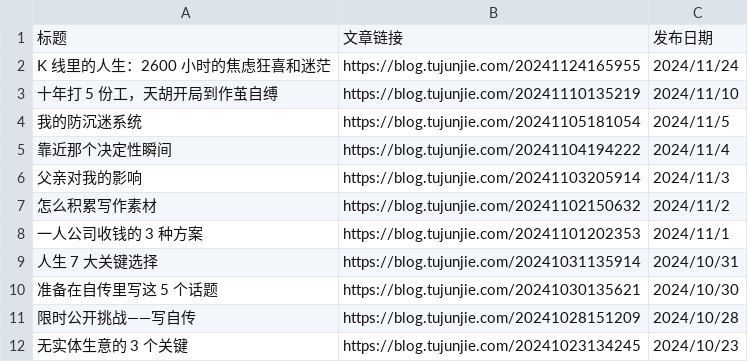
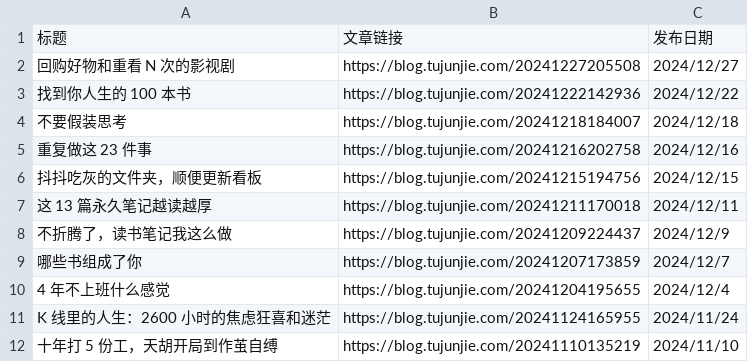
Before and after one commit to CaiGeen/Hashnode-blog, a CSV file: Archive of 涂俊杰JunJie blog.csv, drawn as a sheet; only a part is shown; the shorter side is filled out with more unchanged rows; the diff names each change by its address in the sheet, - before the commit and + after, or states it on an @@ line.

Commit message:
Update Archive of 涂俊杰JunJie blog.csv

```diff
--- a/Archive of 涂俊杰JunJie blog.csv
+++ b/Archive of 涂俊杰JunJie blog.csv
+row 2: 回购好物和重看 N 次的影视剧 | https://blog.tujunjie.com/20241227205508 | 2024/12/27
+row 3: 找到你人生的 100 本书 | https://blog.tujunjie.com/20241222142936 | 2024/12/22
+row 4: 不要假装思考 | https://blog.tujunjie.com/20241218184007 | 2024/12/18
+row 5: 重复做这 23 件事 | https://blog.tujunjie.com/20241216202758 | 2024/12/16
+row 6: 抖抖吃灰的文件夹，顺便更新看板 | https://blog.tujunjie.com/20241215194756 | 2024/12/15
+row 7: 这 13 篇永久笔记越读越厚 | https://blog.tujunjie.com/20241211170018 | 2024/12/11
+row 8: 不折腾了，读书笔记我这么做 | https://blog.tujunjie.com/20241209224437 | 2024/12/9
+row 9: 哪些书组成了你 | https://blog.tujunjie.com/20241207173859 | 2024/12/7
+row 10: 4 年不上班什么感觉 | https://blog.tujunjie.com/20241204195655 | 2024/12/4
```
